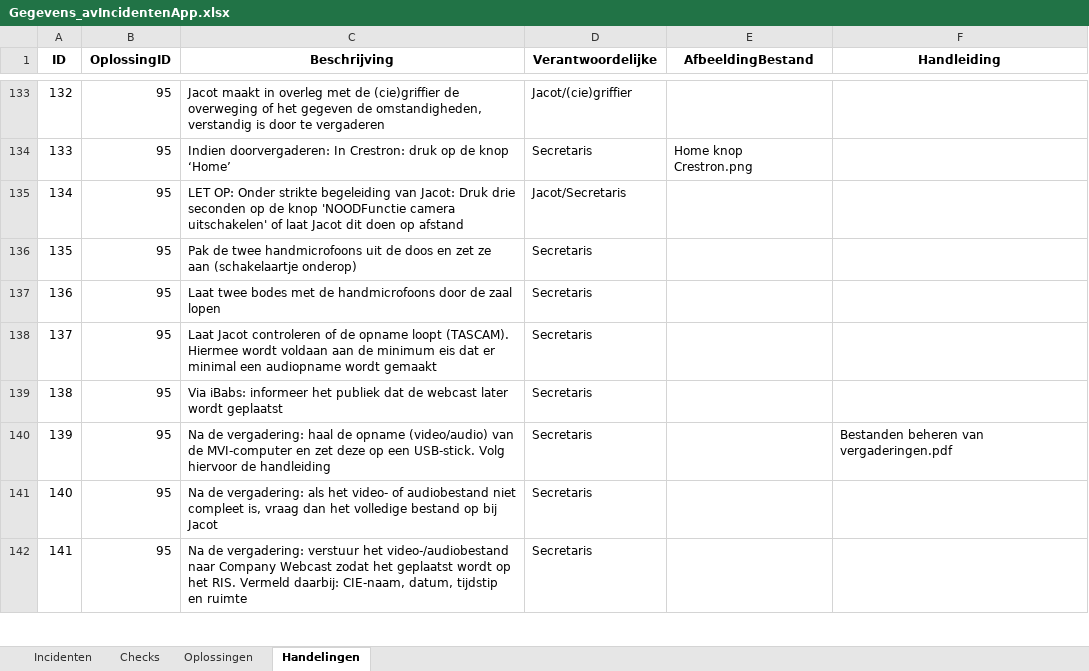
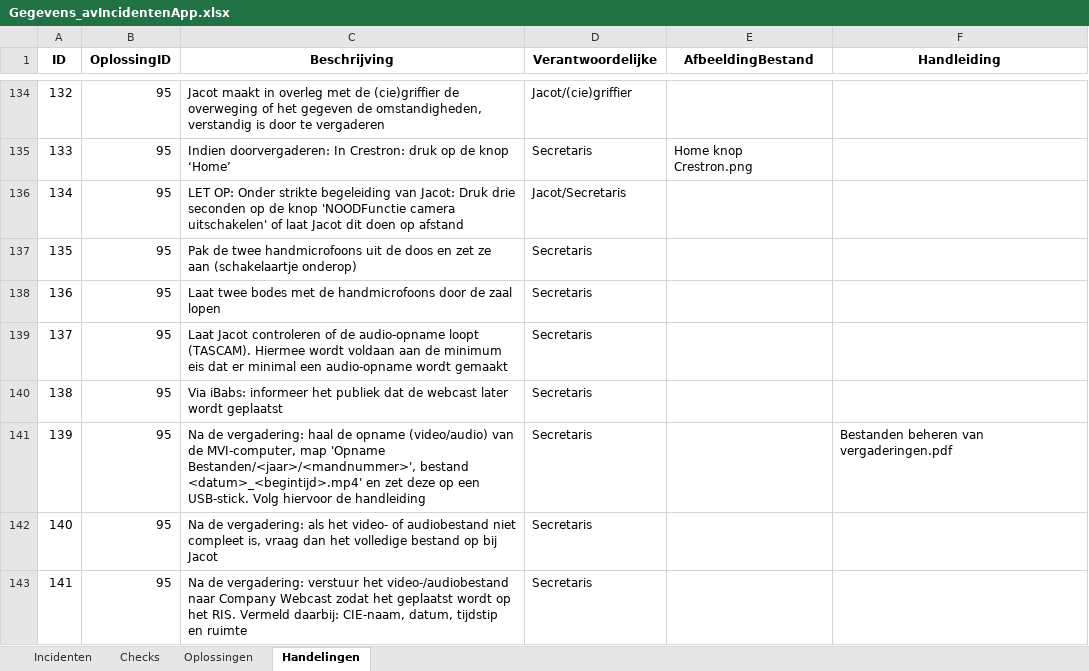
Before and after one commit to RosaAppAccount/AV-Incidenten-app, an Excel workbook: public/Gegevens_avIncidentenApp.xlsx, sheet Handelingen, drawn as a sheet; only a part is shown, gaps mark what is left out; values as stored, in another font and other column widths than the file's, no borders; addresses are those after the commit; the diff covers the shown part only; the diff names each change by its address in the sheet, - before the commit and + after, or states it on an @@ line.

Commit message:
Add files via upload

```diff
--- a/public/Gegevens_avIncidentenApp.xlsx (sheet Handelingen)
+++ b/public/Gegevens_avIncidentenApp.xlsx (sheet Handelingen)
-C139 (Beschrijving): …of de opname loopt (TASCAM). Hiermee wordt voldaan aan de minimum eis dat er minimal een audiopname wordt gemaakt
+C139 (Beschrijving): …of de audio-opname loopt (TASCAM). Hiermee wordt voldaan aan de minimum eis dat er minimal een audio-opname wordt gemaakt
-C141 (Beschrijving): …van de MVI-computer en zet…
+C141 (Beschrijving): …van de MVI-computer, map 'Opname Bestanden/<jaar>/<mandnummer>', bestand <datum>_<begintijd>.mp4' en zet…
```
Also changed, not shown: 1 added row and 10 edited cells elsewhere in this sheet, sheet Oplossingen.
